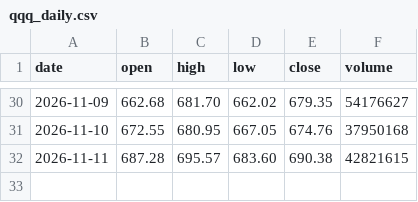
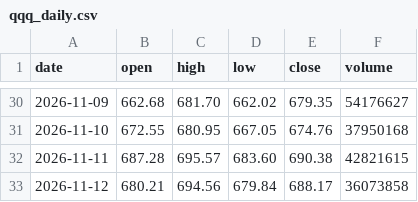
Before and after one commit to amrmandor9993-del/Mandor-gamma-tracker, a CSV file: data/qqq_daily.csv, drawn as a sheet; only a part is shown, gaps mark what is left out; the diff names each change by its address in the sheet, - before the commit and + after, or states it on an @@ line.

```diff
--- a/data/qqq_daily.csv
+++ b/data/qqq_daily.csv
+row 33: 2026-11-12 | 680.21 | 694.56 | 679.84 | 688.17 | 36073858
```
Also changed, not shown: data/gamma_log.csv.
